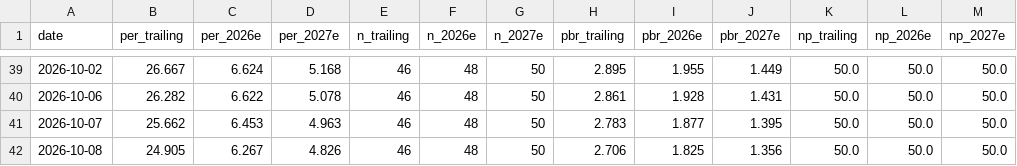
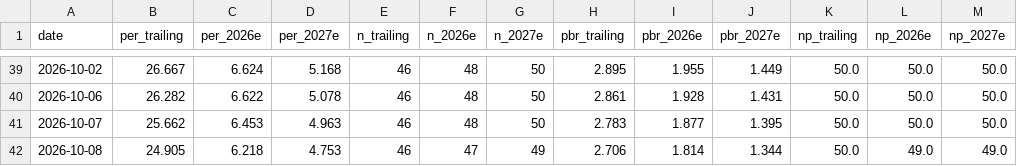
Before and after one commit to joonhakkim/liquidity-dashboard, a CSV file: data/kospi_per_tracker.csv, drawn as a sheet; only a part is shown, gaps mark what is left out.

```diff
--- a/data/kospi_per_tracker.csv
+++ b/data/kospi_per_tracker.csv
@@ -41,2 +41,2 @@
 2026-10-07,25.662,6.453,4.963,46,48,50,2.783,1.877,1.395,50.0,50.0,50.0
-2026-10-08,24.905,6.267,4.826,46,48,50,2.706,1.825,1.356,50.0,50.0,50.0
+2026-10-08,24.905,6.218,4.753,46,47,49,2.706,1.814,1.344,50.0,49.0,49.0
```
Also changed, not shown: data/kosdaq_per_tracker.csv, data/op_band_fnguide.csv, 9 other files.
